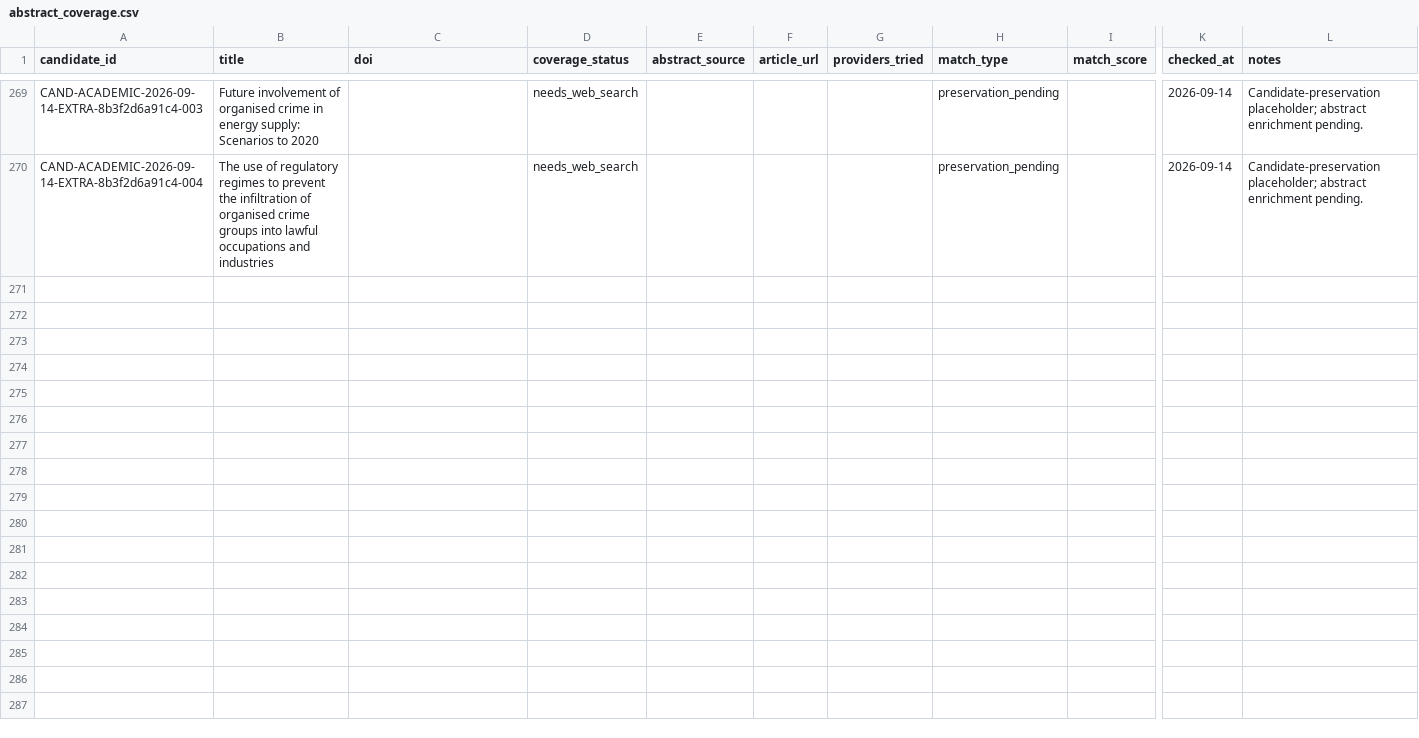
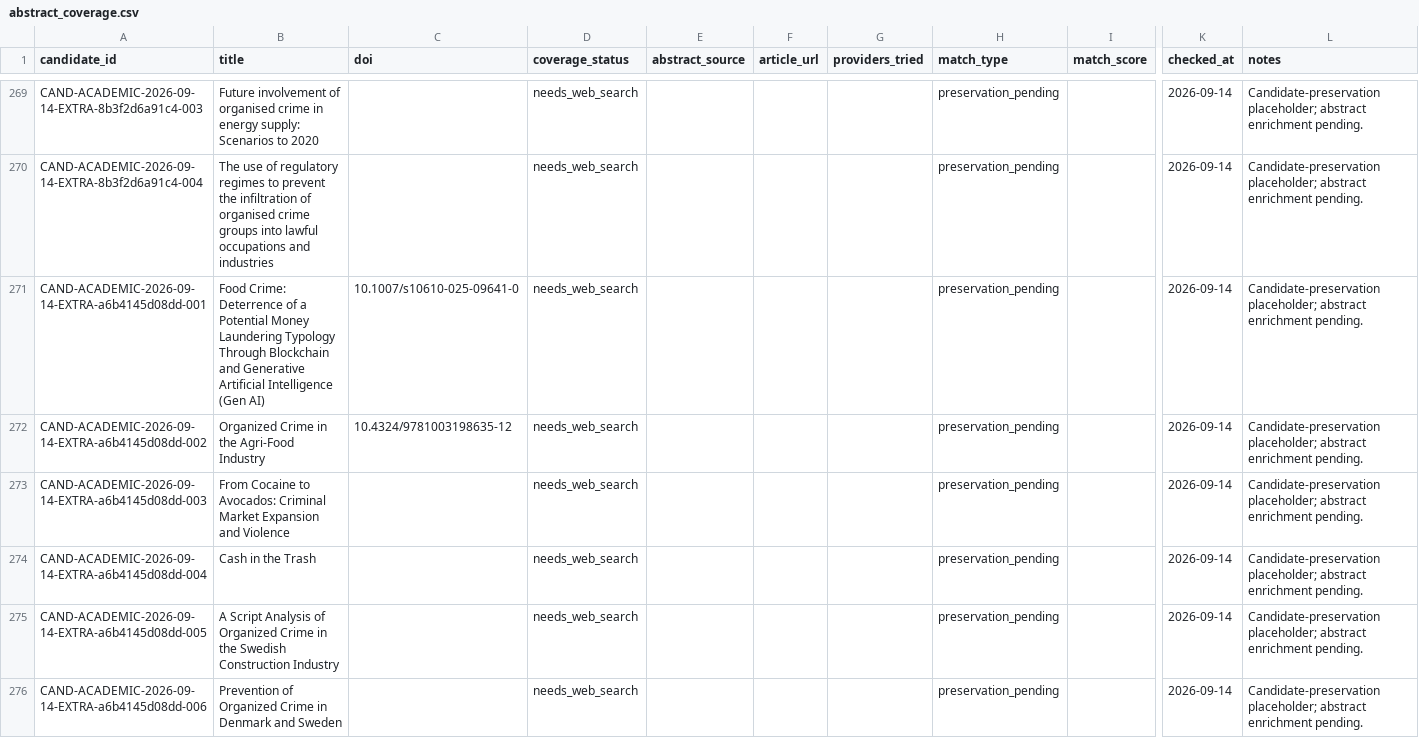
Before and after one commit to colazeta/criminal_infiltration_in_legal_economy_review, a CSV file: data/curation/abstract_coverage.csv, drawn as a sheet; only a part is shown, gaps mark what is left out; rows hold the shown columns only; the diff names each change by its address in the sheet, - before the commit and + after, or states it on an @@ line.

```diff
--- a/data/curation/abstract_coverage.csv
+++ b/data/curation/abstract_coverage.csv
+row 271: CAND-ACADEMIC-2026-09-14-EXTRA-a6b4145d08dd-001 | Food Crime: Deterrence of a Potential Money Laundering Typology Through Blockchain and Generative Artificial Intelligence (Gen AI) | 10.1007/s10610-025-09641-0 | needs_web_search |  |  |  | preservation_pending |  | 2026-09-14 | Candidate-preservation placeholder; abstract enrichment pending.
+row 272: CAND-ACADEMIC-2026-09-14-EXTRA-a6b4145d08dd-002 | Organized Crime in the Agri-Food Industry | 10.4324/9781003198635-12 | needs_web_search |  |  |  | preservation_pending |  | 2026-09-14 | Candidate-preservation placeholder; abstract enrichment pending.
+row 273: CAND-ACADEMIC-2026-09-14-EXTRA-a6b4145d08dd-003 | From Cocaine to Avocados: Criminal Market Expansion and Violence |  | needs_web_search |  |  |  | preservation_pending |  | 2026-09-14 | Candidate-preservation placeholder; abstract enrichment pending.
+row 274: CAND-ACADEMIC-2026-09-14-EXTRA-a6b4145d08dd-004 | Cash in the Trash |  | needs_web_search |  |  |  | preservation_pending |  | 2026-09-14 | Candidate-preservation placeholder; abstract enrichment pending.
+row 275: CAND-ACADEMIC-2026-09-14-EXTRA-a6b4145d08dd-005 | A Script Analysis of Organized Crime in the Swedish Construction Industry |  | needs_web_search |  |  |  | preservation_pending |  | 2026-09-14 | Candidate-preservation placeholder; abstract enrichment pending.
+row 276: CAND-ACADEMIC-2026-09-14-EXTRA-a6b4145d08dd-006 | Prevention of Organized Crime in Denmark and Sweden |  | needs_web_search |  |  |  | preservation_pending |  | 2026-09-14 | Candidate-preservation placeholder; abstract enrichment pending.
```
Also changed, not shown: data/curation/access_coverage.csv, data/curation/retrieval_coverage.csv, 4 other files.
